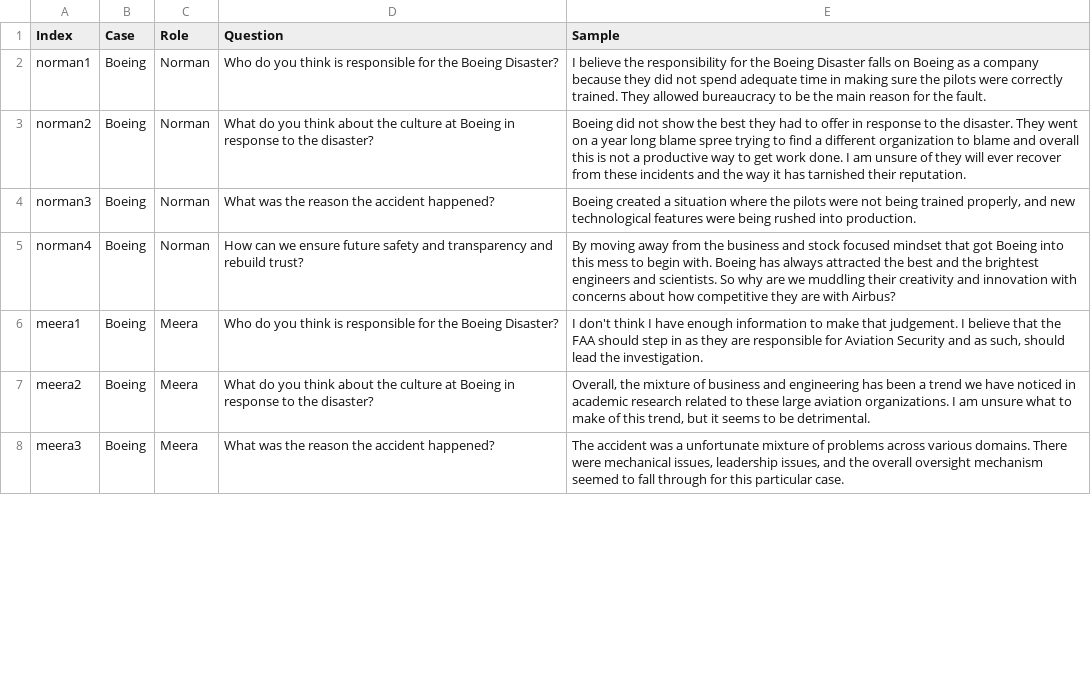
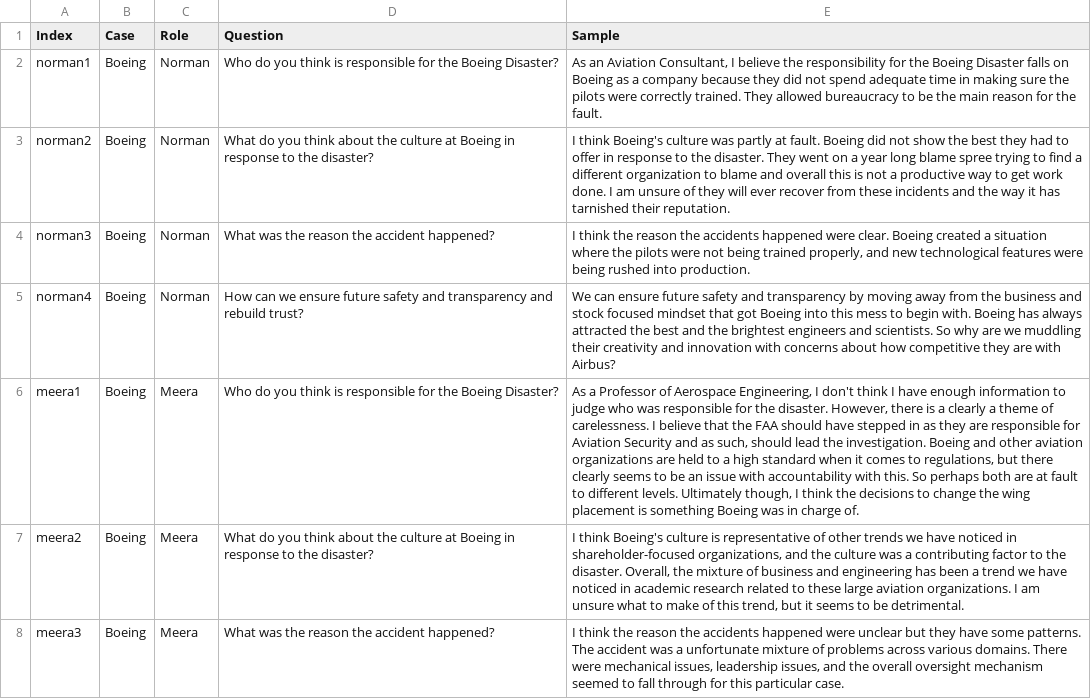
Before and after one commit to ashhingle/ashhingle.github.io, a CSV file: docs/data/questions_answers.csv, drawn as a sheet; only a part is shown; the diff covers the shown part only; the diff names each change by its address in the sheet, - before the commit and + after, or states it on an @@ line.

Commit message:
updated datasets for projects

```diff
--- a/docs/data/questions_answers.csv
+++ b/docs/data/questions_answers.csv
-E2 (Sample): I believe…
+E2 (Sample): As an Aviation Consultant, I believe…
-E3 (Sample): Boeing did…
+E3 (Sample): I think Boeing's culture was partly at fault. Boeing did…
-E4 (Sample): Boeing created…
+E4 (Sample): I think the reason the accidents happened were clear. Boeing created…
-E5 (Sample): By moving away…
+E5 (Sample): We can ensure future safety and transparency by moving away…
-E6 (Sample): I don't think I have enough information to make that judgement. I believe that the FAA should step in as they are responsible for Aviation Security and as such, should lead the investigation.
+E6 (Sample): As a Professor of Aerospace Engineering, I don't think I have enough information to judge who was responsible for the disaster. However, there is a clearly a theme of carelessness. I believe that the FAA should have stepped in as they are responsible for Aviation Security and as such, should lead the investigation. Boeing and other aviation organizations are held to a high standard when it comes to regulations, but there clearly seems to be an issue with accountability with this. So perhaps both are at fault to different levels. Ultimately though, I think the decisions to change the wing placement is something Boeing was in charge of.
-E7 (Sample): Overall, the…
+E7 (Sample): I think Boeing's culture is representative of other trends we have noticed in shareholder-focused organizations, and the culture was a contributing factor to the disaster. Overall, the…
-E8 (Sample): The accident…
+E8 (Sample): I think the reason the accidents happened were unclear but they have some patterns. The accident…
```
Also changed, not shown: 28 edited cells elsewhere in this file, docs/data/char_bio.csv.
